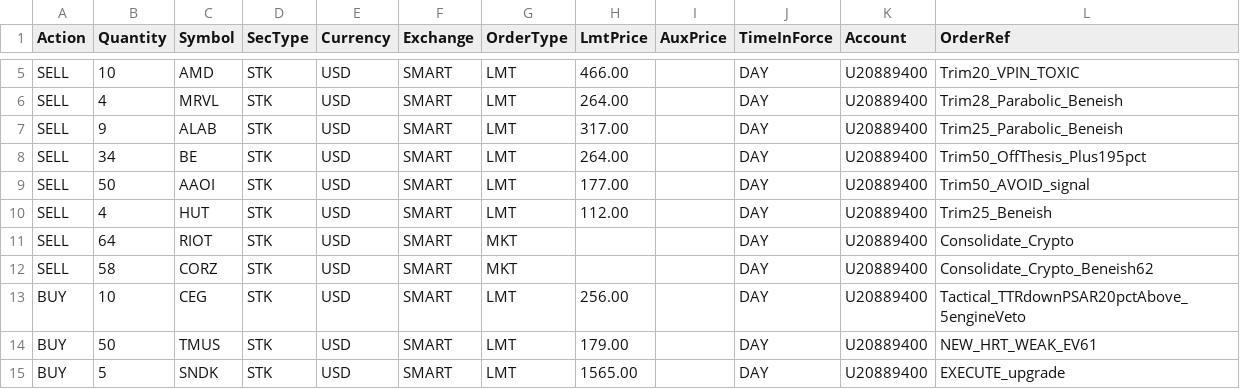
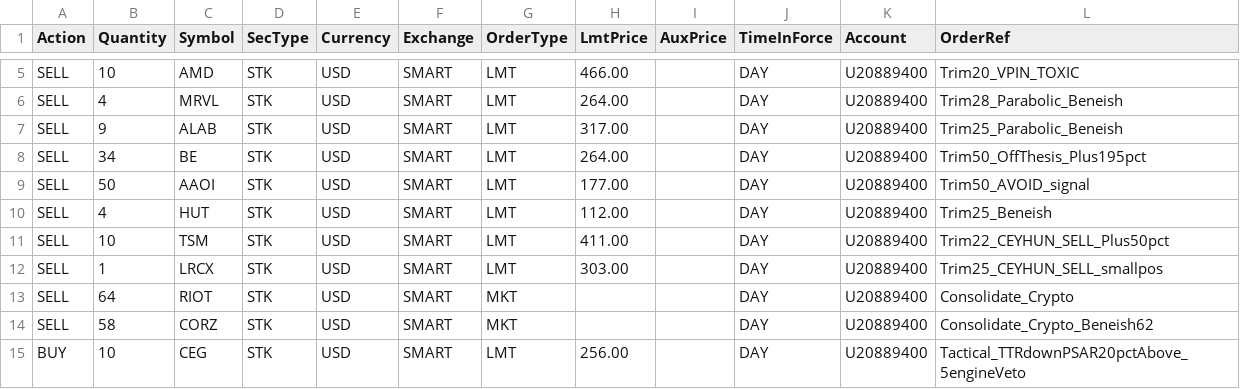
Before and after one commit to mikaelyoo/Code, a CSV file: orders_2026-06-07_BPC.csv, drawn as a sheet; only a part is shown, gaps mark what is left out; the shorter side is filled out with more unchanged rows.

```diff
--- a/orders_2026-06-07_BPC.csv
+++ b/orders_2026-06-07_BPC.csv
@@ -10,2 +10,4 @@ SELL,50,AAOI,STK,USD,SMART,LMT,177.00,,DAY,U20889400,Trim50_AVOID_signal
 SELL,4,HUT,STK,USD,SMART,LMT,112.00,,DAY,U20889400,Trim25_Beneish
+SELL,10,TSM,STK,USD,SMART,LMT,411.00,,DAY,U20889400,Trim22_CEYHUN_SELL_Plus50pct
+SELL,1,LRCX,STK,USD,SMART,LMT,303.00,,DAY,U20889400,Trim25_CEYHUN_SELL_smallpos
 SELL,64,RIOT,STK,USD,SMART,MKT,,,DAY,U20889400,Consolidate_Crypto
```
